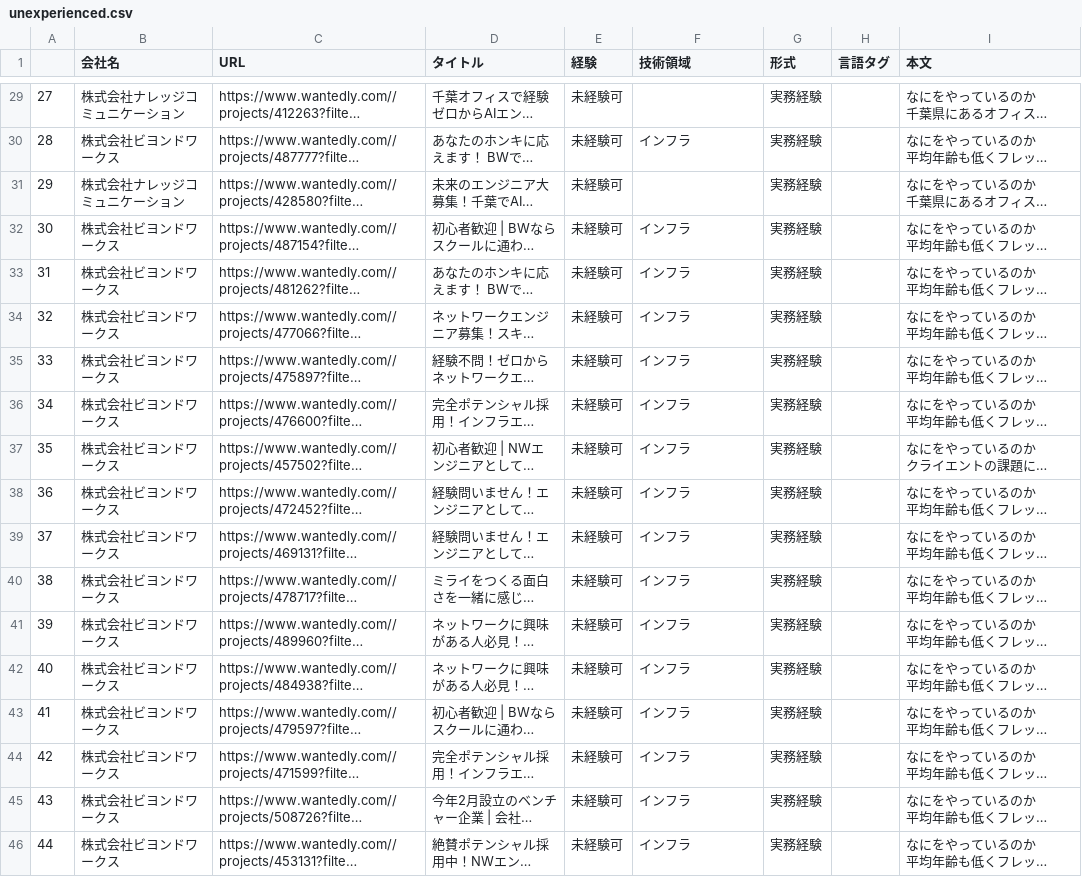
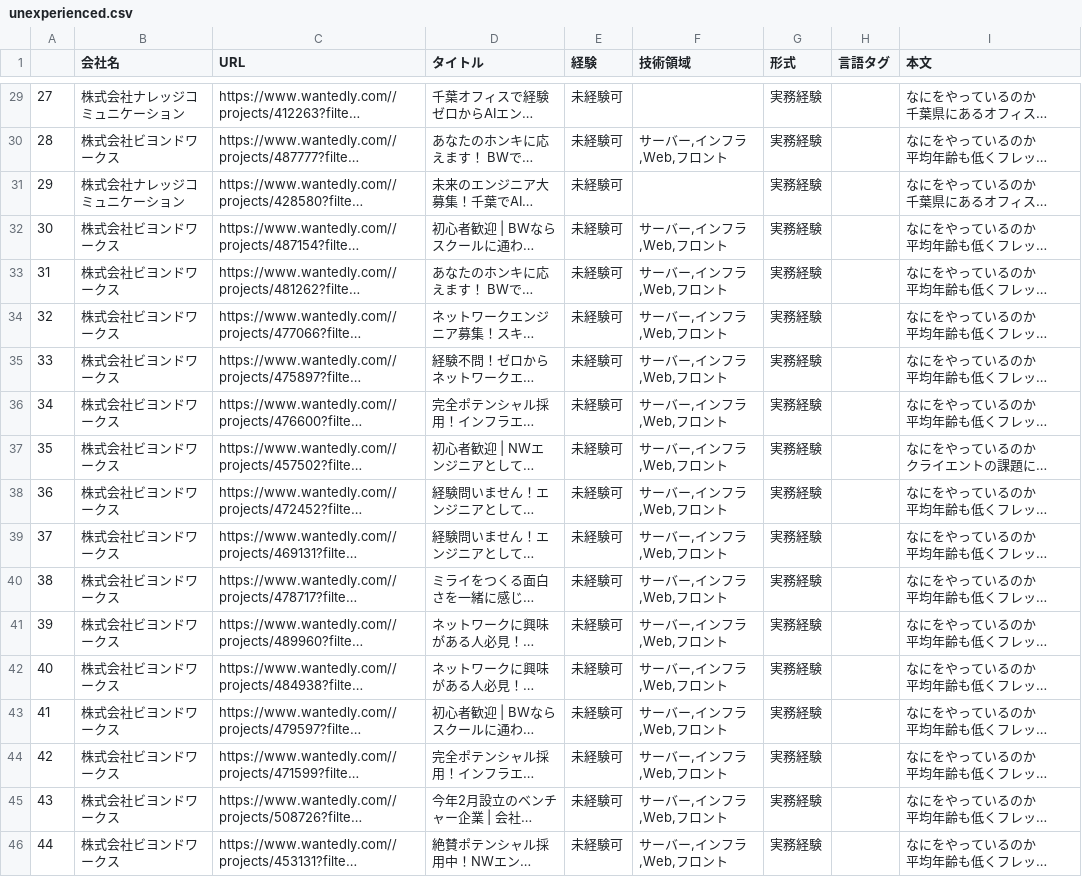
Before and after one commit to TakeKiyo/JobCrawler, a CSV file: output/unexperienced.csv, drawn as a sheet; only a part is shown, gaps mark what is left out; long unchanged cells end in …; the diff covers the shown part only; the diff names each change by its address in the sheet, - before the commit and + after, or states it on an @@ line.

```diff
--- a/output/unexperienced.csv
+++ b/output/unexperienced.csv
-F30 (技術領域): インフラ
+F30 (技術領域): サーバー,インフラ,Web,フロント
-F32:F46 (技術領域): インフラ
+F32:F46 (技術領域): サーバー,インフラ,Web,フロント
```
Also changed, not shown: 16 edited cells elsewhere in this file, output/spread_sheet.csv, 2 other files.
